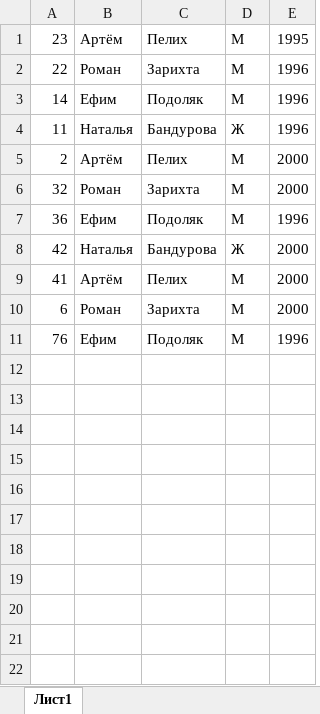
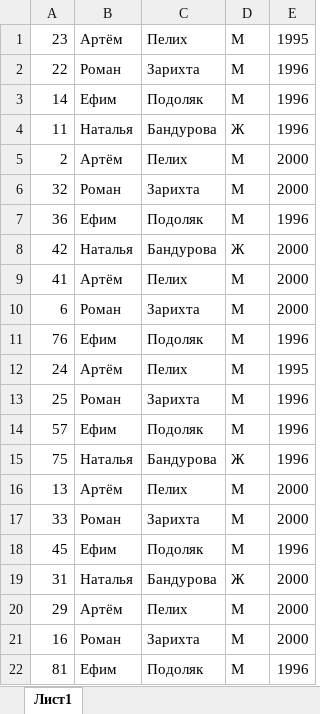
Before and after one commit to InSyn/tw_scoring, an Excel workbook: StartList/TestList.xlsx, sheet Лист1, drawn as a sheet; values as stored, in another font and other column widths than the file's, no borders; the diff names each change by its address in the sheet, - before the commit and + after, or states it on an @@ line.

```diff
--- a/StartList/TestList.xlsx (sheet Лист1)
+++ b/StartList/TestList.xlsx (sheet Лист1)
+row 12: 24 | Артём | Пелих | М | 1995
+row 13: 25 | Роман | Зарихта | М | 1996
+row 14: 57 | Ефим | Подоляк | М | 1996
+row 15: 75 | Наталья | Бандурова | Ж | 1996
+row 16: 13 | Артём | Пелих | М | 2000
+row 17: 33 | Роман | Зарихта | М | 2000
+row 18: 45 | Ефим | Подоляк | М | 1996
+row 19: 31 | Наталья | Бандурова | Ж | 2000
+row 20: 29 | Артём | Пелих | М | 2000
+row 21: 16 | Роман | Зарихта | М | 2000
+row 22: 81 | Ефим | Подоляк | М | 1996
```
Also changed, not shown: 5 other files.
